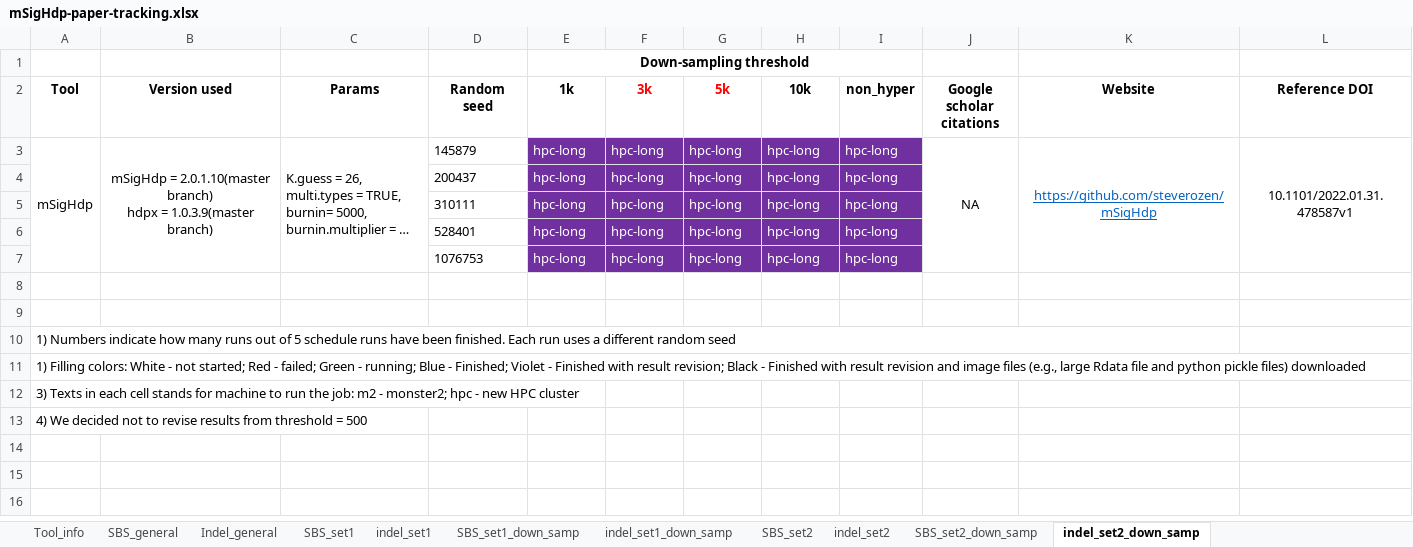
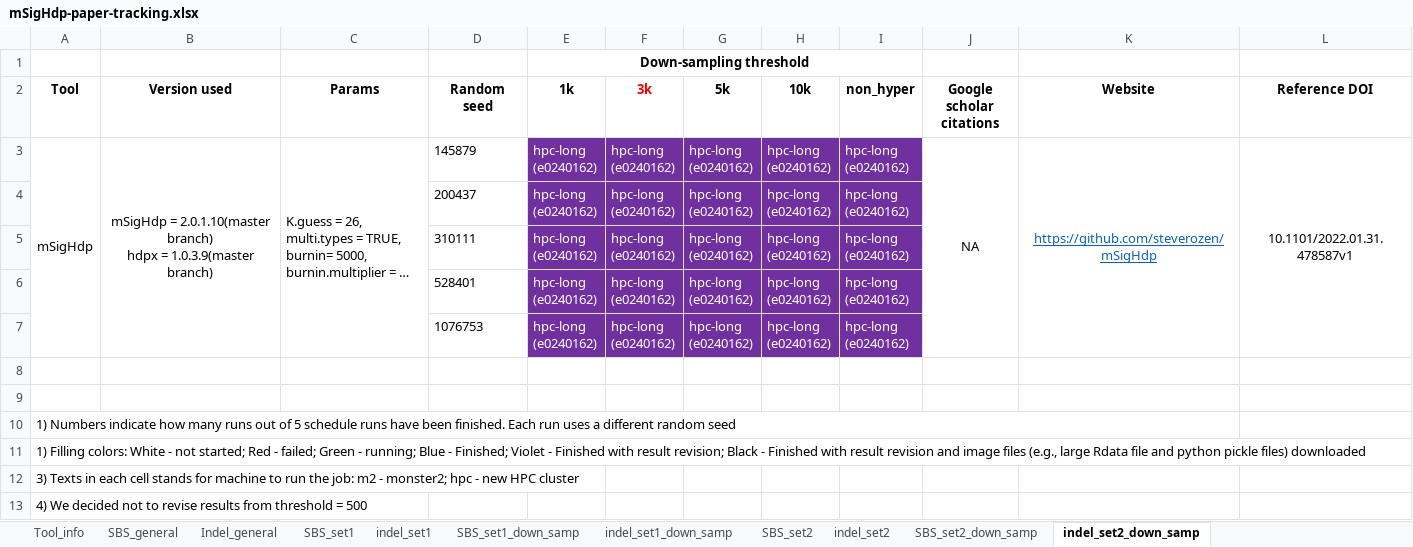
Before and after one commit to steverozen/mSigHdp_paper_sup_files_x1, an Excel workbook: mSigHdp-paper-tracking.xlsx, sheet indel_set2_down_samp, drawn as a sheet; long unchanged cells end in …; values as stored, in another font and other column widths than the file's, no borders; removed rows and columns are numbered as before the commit, all else as after; ↵ is a line break in a cell; the diff names each change by its address in the sheet, - before the commit and + after, or states it on an @@ line.

Commit message:
Updated mSigHdp-paper-tracking.xlsx:
Started re-running
1. mSigHdp_ds_10k on SBS_set2/Realistic
2. NR_hdp_gb_50 on indel_set2/Noiseless

```diff
--- a/mSigHdp-paper-tracking.xlsx (sheet indel_set2_down_samp)
+++ b/mSigHdp-paper-tracking.xlsx (sheet indel_set2_down_samp)
-G2 text colour: #FF0000
+G2 text colour: black
-E3 (1k): hpc-long
+E3 (1k): hpc-long ↵ (e0240162)
-F3 (3k): hpc-long
+F3 (3k): hpc-long ↵ (e0240162)
-G3 (5k): hpc-long
+G3 (5k): hpc-long ↵ (e0240162)
-H3 (10k): hpc-long
+H3 (10k): hpc-long ↵ (e0240162)
-I3 (non_hyper): hpc-long
+I3 (non_hyper): hpc-long ↵ (e0240162)
-row 4:  |  |  | 200437 | hpc-long | hpc-long | hpc-long | hpc-long | hpc-long
-row 5:  |  |  | 310111 | hpc-long | hpc-long | hpc-long | hpc-long | hpc-long
-row 6:  |  |  | 528401 | hpc-long | hpc-long | hpc-long | hpc-long | hpc-long
-row 7:  |  |  | 1076753 | hpc-long | hpc-long | hpc-long | hpc-long | hpc-long
+row 4:  |  |  | 200437 | hpc-long ↵ (e0240162) | hpc-long ↵ (e0240162) | hpc-long ↵ (e0240162) | hpc-long ↵ (e0240162) | hpc-long ↵ (e0240162)
+row 5:  |  |  | 310111 | hpc-long ↵ (e0240162) | hpc-long ↵ (e0240162) | hpc-long ↵ (e0240162) | hpc-long ↵ (e0240162) | hpc-long ↵ (e0240162)
+row 6:  |  |  | 528401 | hpc-long ↵ (e0240162) | hpc-long ↵ (e0240162) | hpc-long ↵ (e0240162) | hpc-long ↵ (e0240162) | hpc-long ↵ (e0240162)
+row 7:  |  |  | 1076753 | hpc-long ↵ (e0240162) | hpc-long ↵ (e0240162) | hpc-long ↵ (e0240162) | hpc-long ↵ (e0240162) | hpc-long ↵ (e0240162)
```
Also changed, not shown: sheet indel_set2, sheet SBS_set2_down_samp, sheet SBS_set2.
